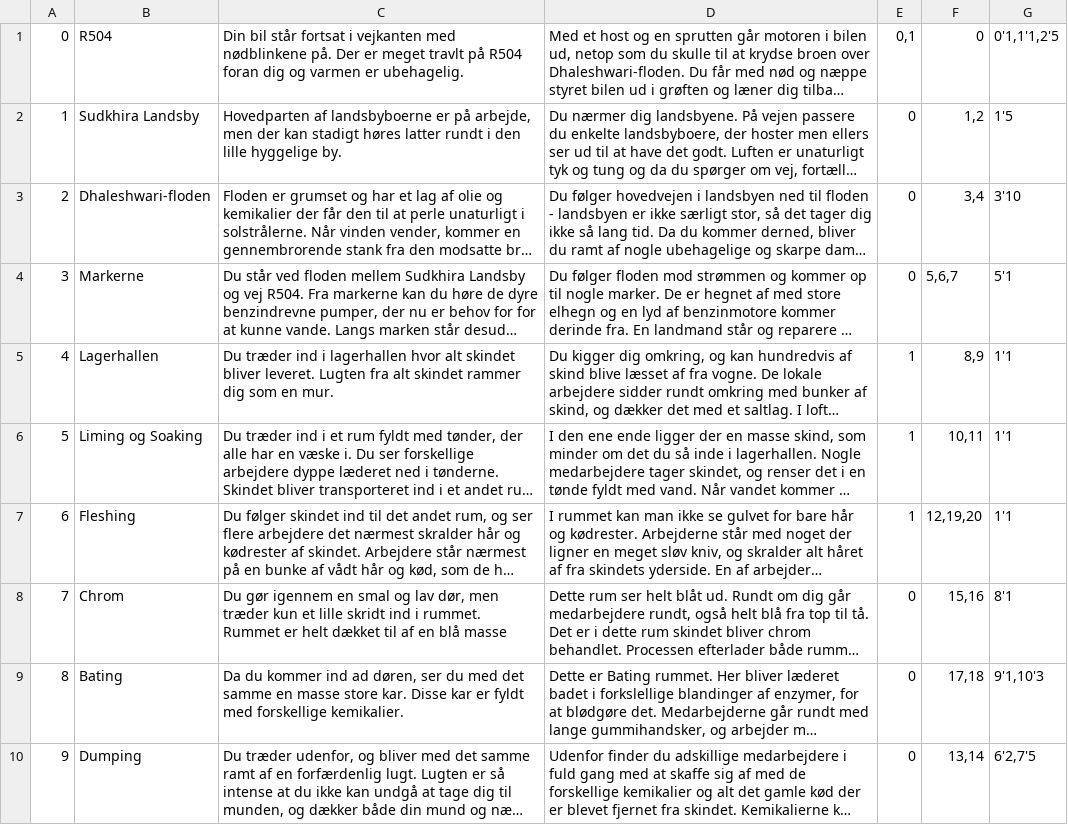
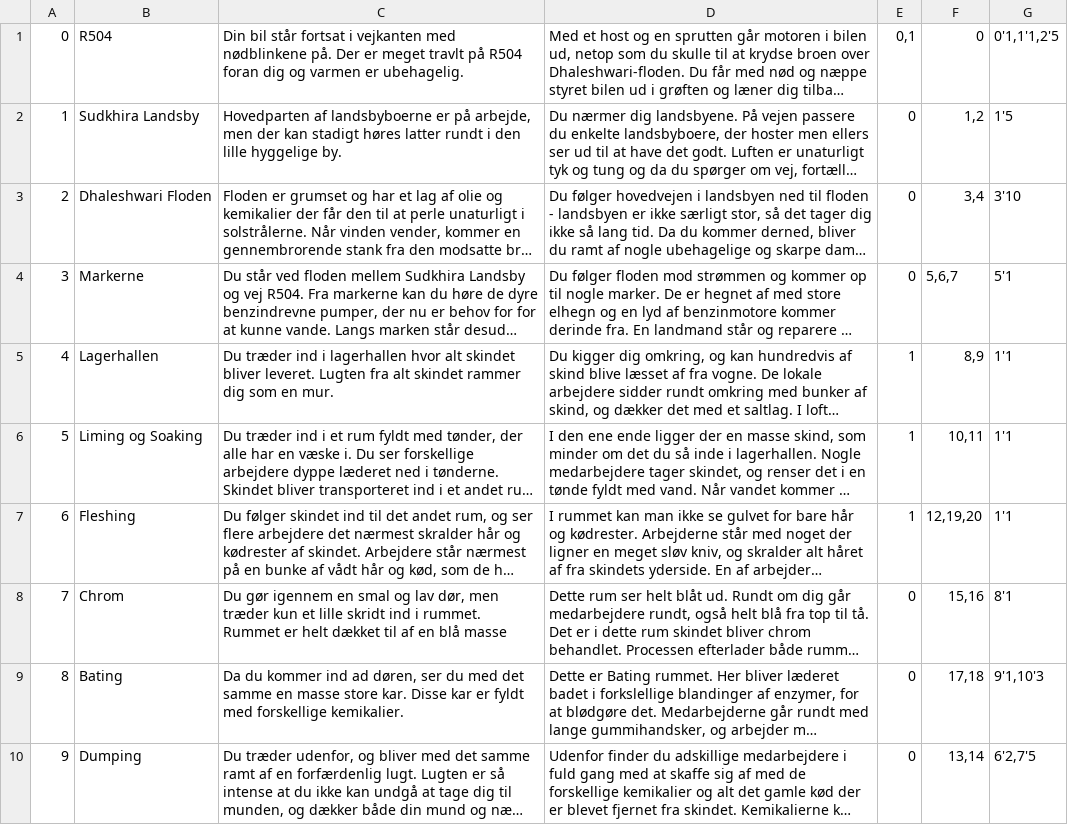
Before and after one commit to GustavBW/SemesterFX01, a CSV file: src/main/resources/Data/Rooms.csv, drawn as a sheet; long unchanged cells end in …; the diff names each change by its address in the sheet, - before the commit and + after, or states it on an @@ line.

```diff
--- a/src/main/resources/Data/Rooms.csv
+++ b/src/main/resources/Data/Rooms.csv
-B3: Dhaleshwari-floden
+B3: Dhaleshwari Floden
```
Also changed, not shown: 4 other files.
